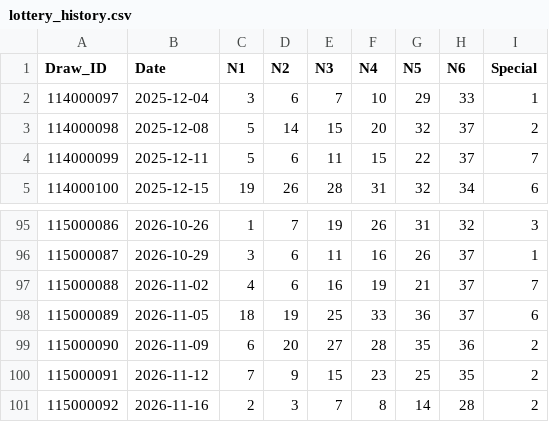
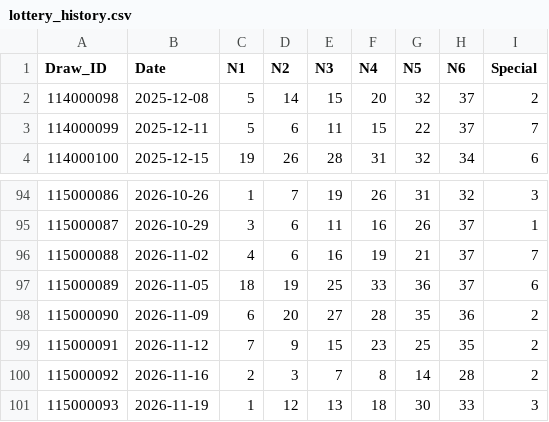
Before and after one commit to j12365002258-Ian/lottery-app, a CSV file: data/lottery_history.csv, drawn as a sheet; only a part is shown, gaps mark what is left out; removed rows and columns are numbered as before the commit, all else as after; the diff names each change by its address in the sheet, - before the commit and + after, or states it on an @@ line.

```diff
--- a/data/lottery_history.csv
+++ b/data/lottery_history.csv
-row 2: 114000097 | 2025-12-04 | 3 | 6 | 7 | 10 | 29 | 33 | 1
+row 101: 115000093 | 2026-11-19 | 1 | 12 | 13 | 18 | 30 | 33 | 3
```
Also changed, not shown: 1 other file.
